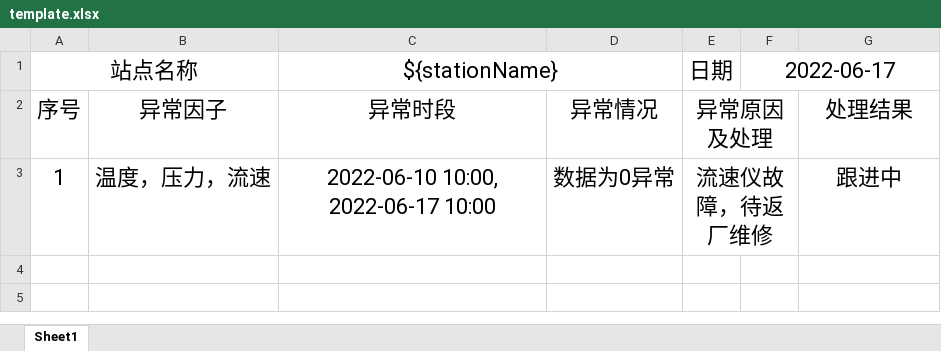
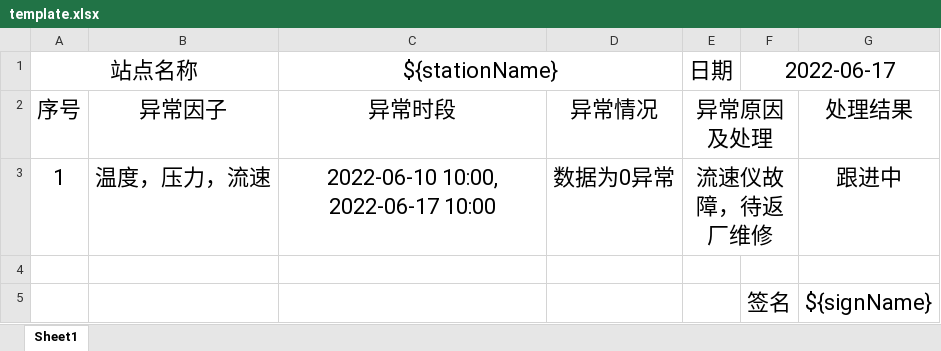
Before and after one commit to bojun1995/o-pdf-exporter, an Excel workbook: o-pdf-exporter/template/template.xlsx, sheet Sheet1, drawn as a sheet; values as stored, in another font and other column widths than the file's, no borders; the diff names each change by its address in the sheet, - before the commit and + after, or states it on an @@ line.

Commit message:
[add]poi import excel template

```diff
--- a/o-pdf-exporter/template/template.xlsx (sheet Sheet1)
+++ b/o-pdf-exporter/template/template.xlsx (sheet Sheet1)
+row 4: (empty)
+row 5:  |  |  |  |  | 签名 | ${signName}
```
Also changed, not shown: 3 other files.
